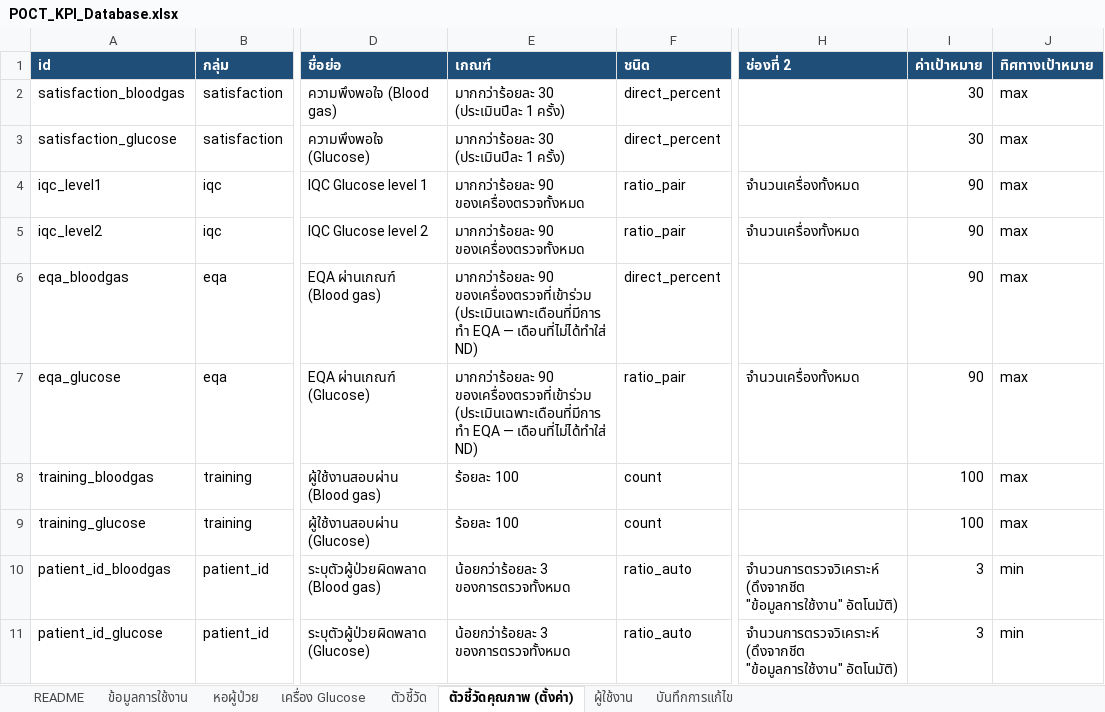
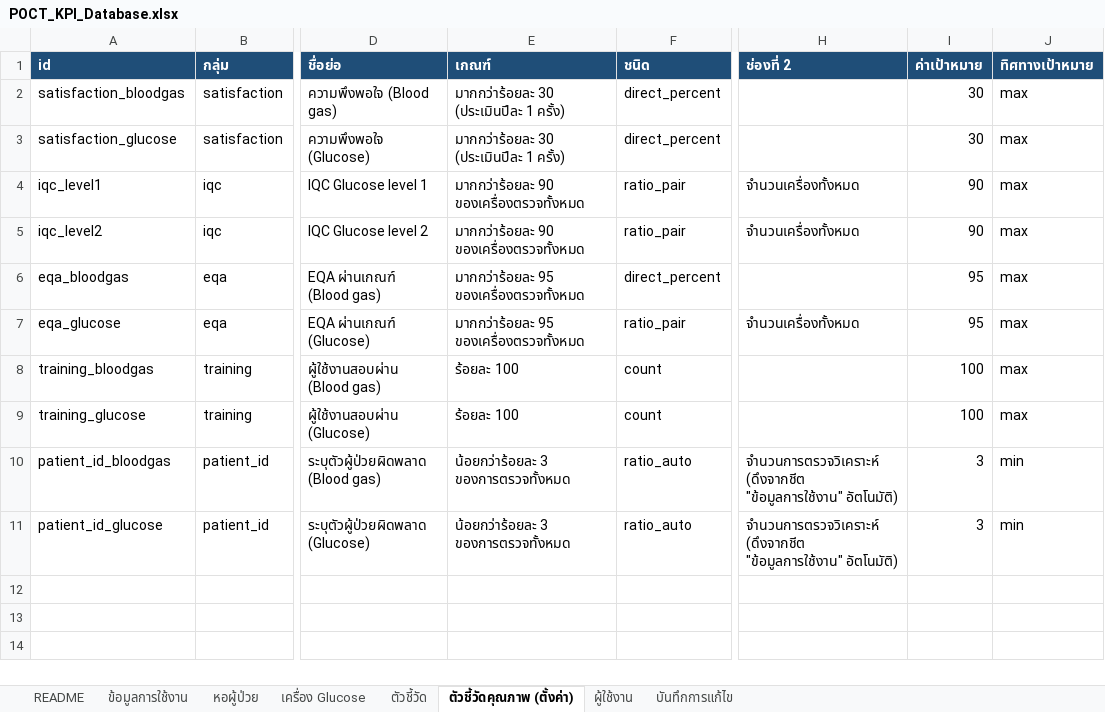
Before and after one commit to ms-mook/kpi-poct, an Excel workbook: data/POCT_KPI_Database.xlsx, sheet ตัวชี้วัดคุณภาพ (ตั้งค่า), drawn as a sheet; only a part is shown, gaps mark what is left out; values as stored, in another font and other column widths than the file's, no borders; the diff names each change by its address in the sheet, - before the commit and + after, or states it on an @@ line.

```diff
--- a/data/POCT_KPI_Database.xlsx (sheet ตัวชี้วัดคุณภาพ (ตั้งค่า))
+++ b/data/POCT_KPI_Database.xlsx (sheet ตัวชี้วัดคุณภาพ (ตั้งค่า))
-E6:E7 (เกณฑ์): มากกว่าร้อยละ 90 ของเครื่องตรวจที่เข้าร่วม (ประเมินเฉพาะเดือนที่มีการทำ EQA — เดือนที่ไม่ได้ทำใส่ ND)
+E6:E7 (เกณฑ์): มากกว่าร้อยละ 95 ของเครื่องตรวจทั้งหมด
-I6:I7 (ค่าเป้าหมาย): 90
+I6:I7 (ค่าเป้าหมาย): 95
```
Also changed, not shown: 1 other file.
